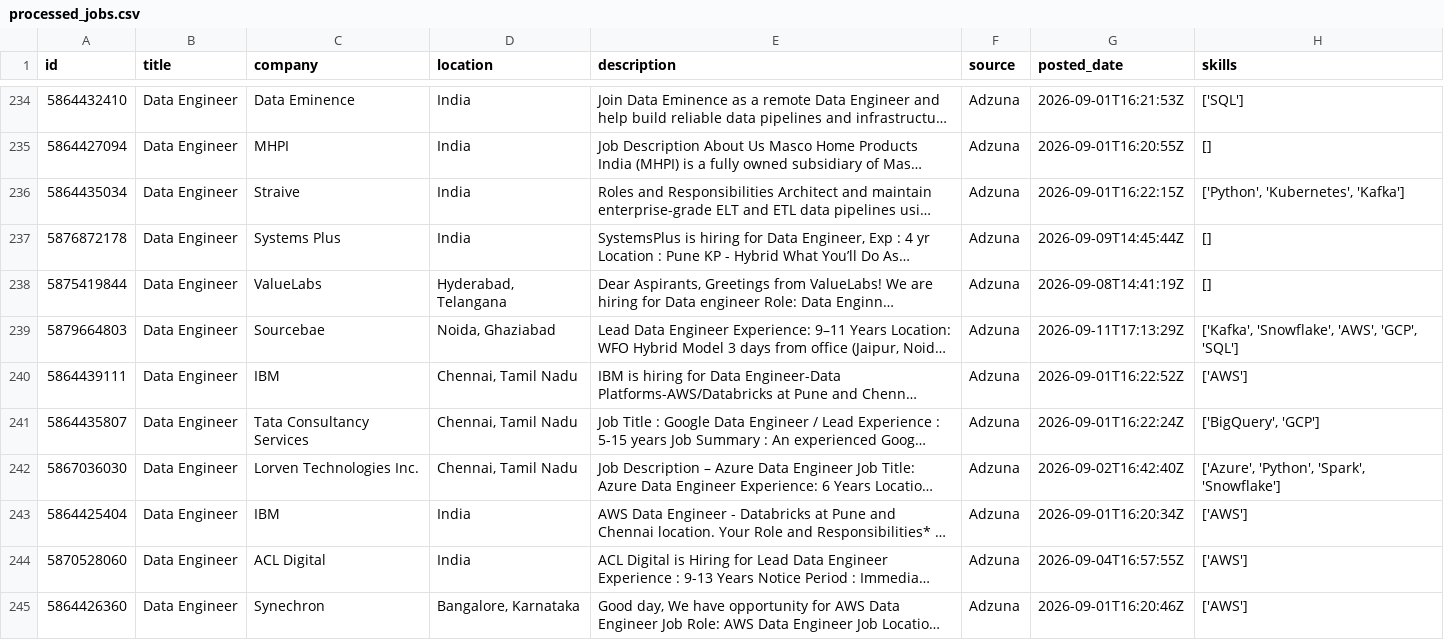
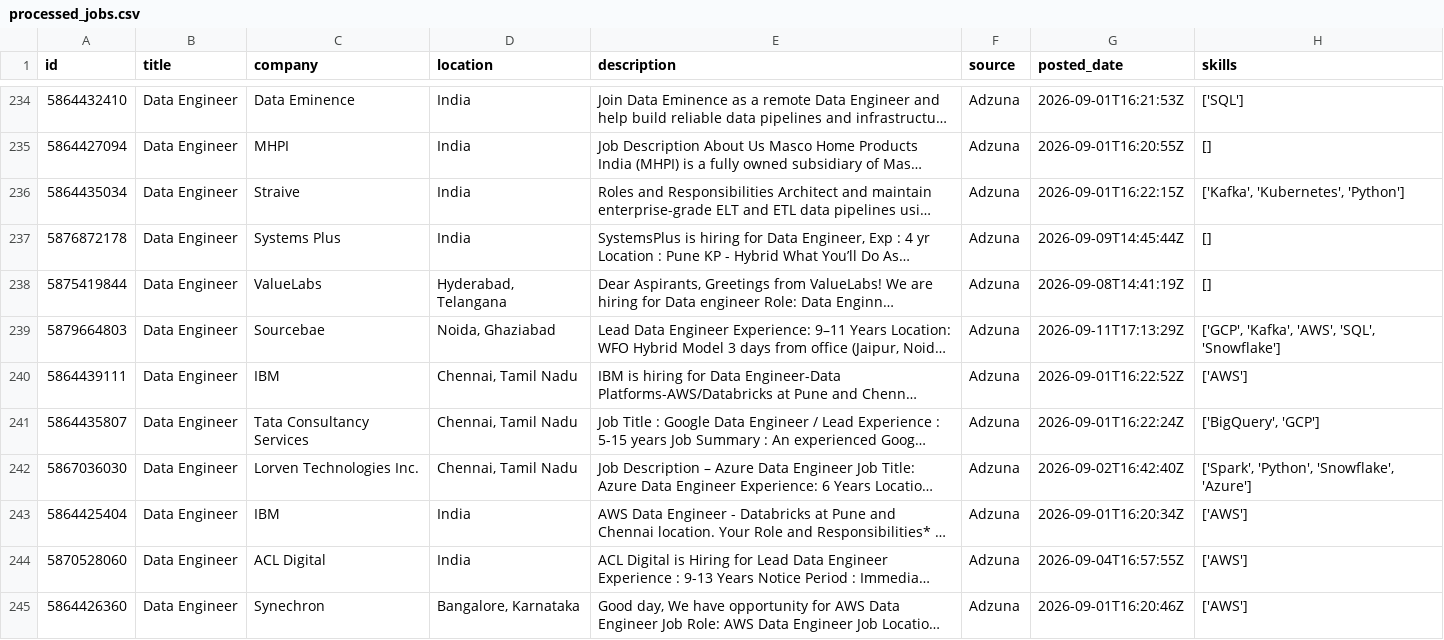
Before and after one commit to ShivaniEzhil/SkillTrend, a CSV file: data/processed/processed_jobs.csv, drawn as a sheet; only a part is shown, gaps mark what is left out; long unchanged cells end in …; the diff covers the shown part only; the diff names each change by its address in the sheet, - before the commit and + after, or states it on an @@ line.

```diff
--- a/data/processed/processed_jobs.csv
+++ b/data/processed/processed_jobs.csv
-H236 (skills): ['Python', 'Kubernetes', 'Kafka']
+H236 (skills): ['Kafka', 'Kubernetes', 'Python']
-H239 (skills): ['Kafka', 'Snowflake', 'AWS', 'GCP', 'SQL']
+H239 (skills): ['GCP', 'Kafka', 'AWS', 'SQL', 'Snowflake']
-H242 (skills): ['Azure', 'Python', 'Spark', 'Snowflake']
+H242 (skills): ['Spark', 'Python', 'Snowflake', 'Azure']
```
Also changed, not shown: 1 added row and 51 edited cells elsewhere in this file, 1 other file.
